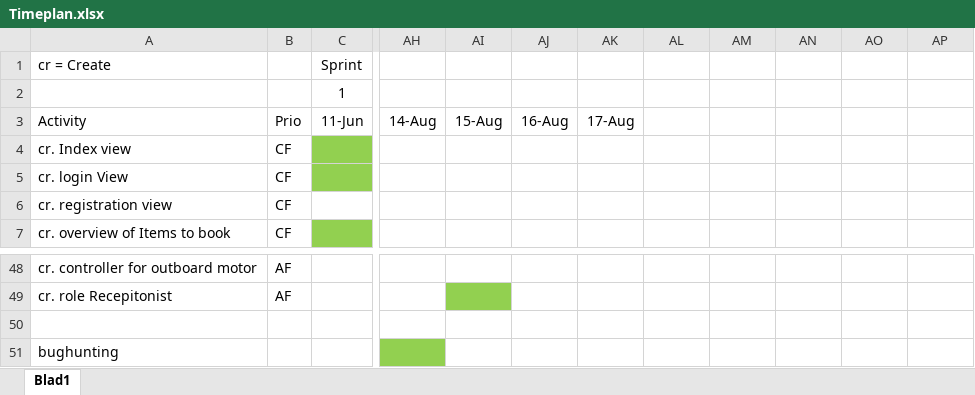
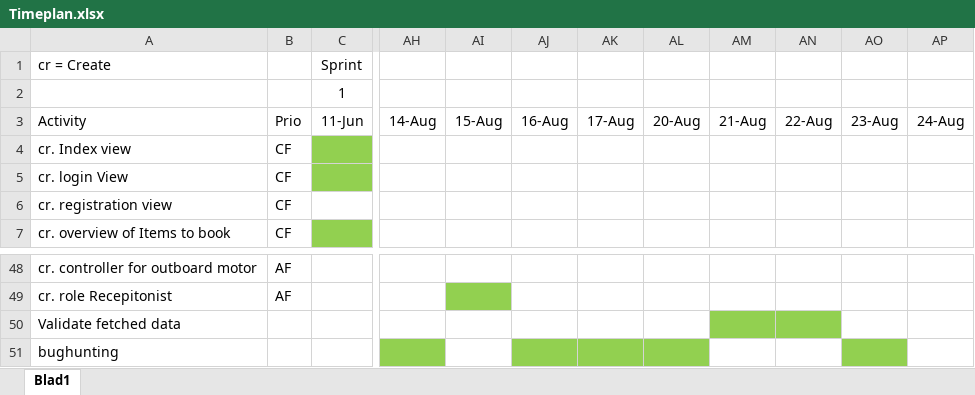
Before and after one commit to Daladwyn/Camping2000, an Excel workbook: Camping2000/ProjectFiles/Timeplan.xlsx, sheet Blad1, drawn as a sheet; only a part is shown, gaps mark what is left out; values as stored, in another font and other column widths than the file's, no borders; the diff names each change by its address in the sheet, - before the commit and + after, or states it on an @@ line.

```diff
--- a/Camping2000/ProjectFiles/Timeplan.xlsx (sheet Blad1)
+++ b/Camping2000/ProjectFiles/Timeplan.xlsx (sheet Blad1)
-AL3: (empty)
+AL3: 20-Aug
-AM3: (empty)
+AM3: 21-Aug
-AN3: (empty)
+AN3: 22-Aug
-AO3: (empty)
+AO3: 23-Aug
-AP3: (empty)
+AP3: 24-Aug
-A50: (empty)
+A50: Validate fetched data
-AM50:AN50 fill: none
+AM50:AN50 fill: #92D050
-AJ51:AL51 fill: none
+AJ51:AL51 fill: #92D050
-AO51 fill: none
+AO51 fill: #92D050
```
Also changed, not shown: 1 other file.
